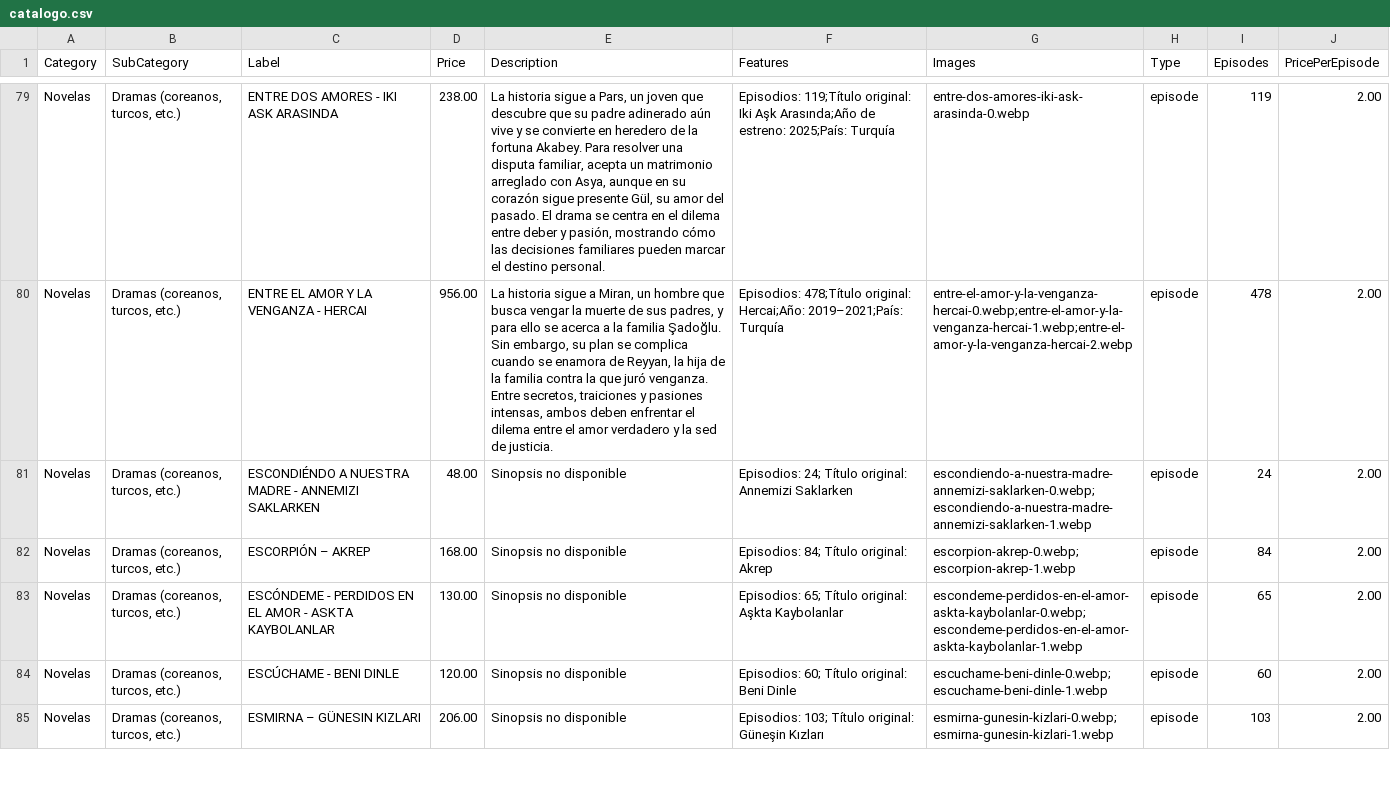
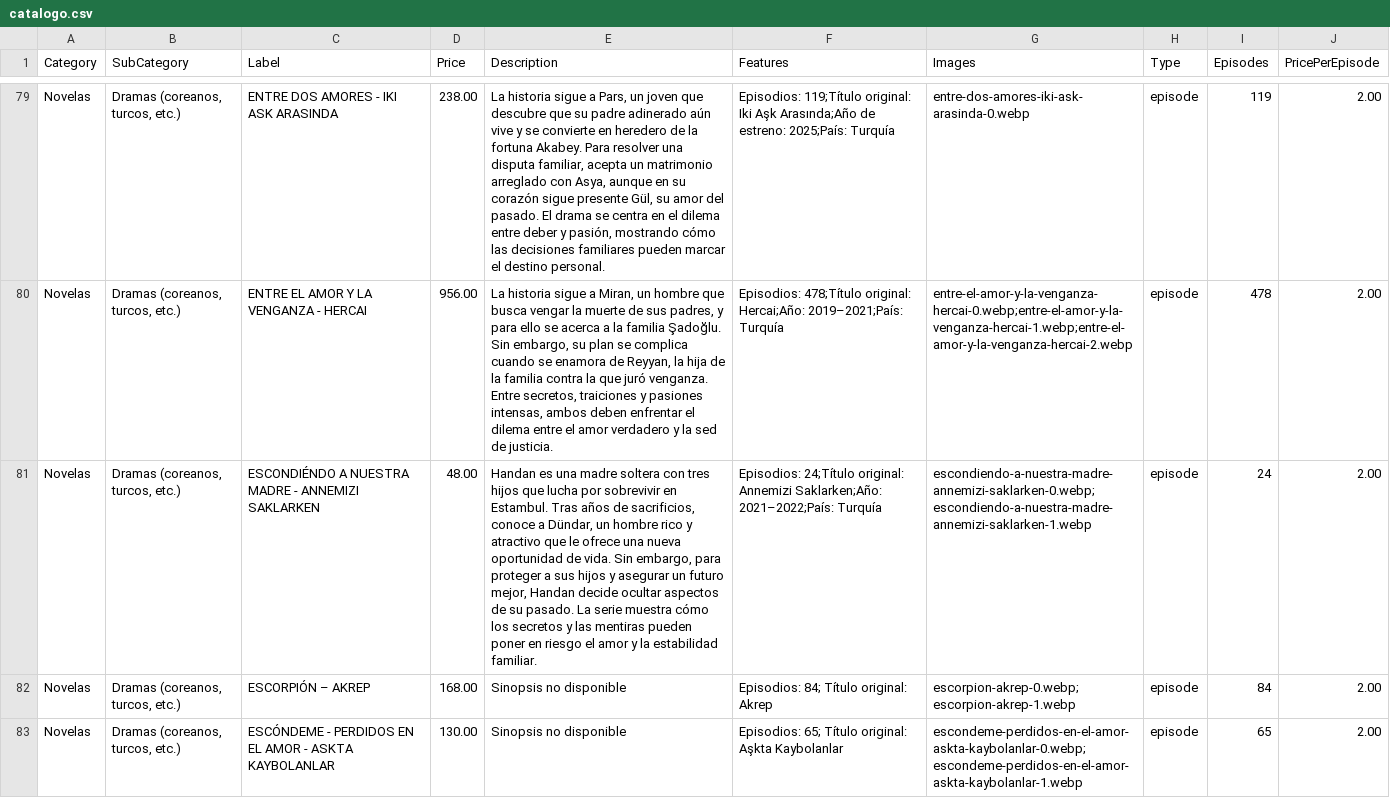
Before and after one commit to suarezangulo/MERCADO, a CSV file: data/catalogo.csv, drawn as a sheet; only a part is shown, gaps mark what is left out; the shorter side is filled out with more unchanged rows; the diff names each change by its address in the sheet, - before the commit and + after, or states it on an @@ line.

Commit message:
Actualizar catálogo desde panel de administración

```diff
--- a/data/catalogo.csv
+++ b/data/catalogo.csv
-E81 (Description): Sinopsis no disponible
+E81 (Description): Handan es una madre soltera con tres hijos que lucha por sobrevivir en Estambul. Tras años de sacrificios, conoce a Dündar, un hombre rico y atractivo que le ofrece una nueva oportunidad de vida. Sin embargo, para proteger a sus hijos y asegurar un futuro mejor, Handan decide ocultar aspectos de su pasado. La serie muestra cómo los secretos y las mentiras pueden poner en riesgo el amor y la estabilidad familiar.
-F81 (Features): Episodios: 24; Título original: Annemizi Saklarken
+F81 (Features): Episodios: 24;Título original: Annemizi Saklarken;Año: 2021–2022;País: Turquía
```
